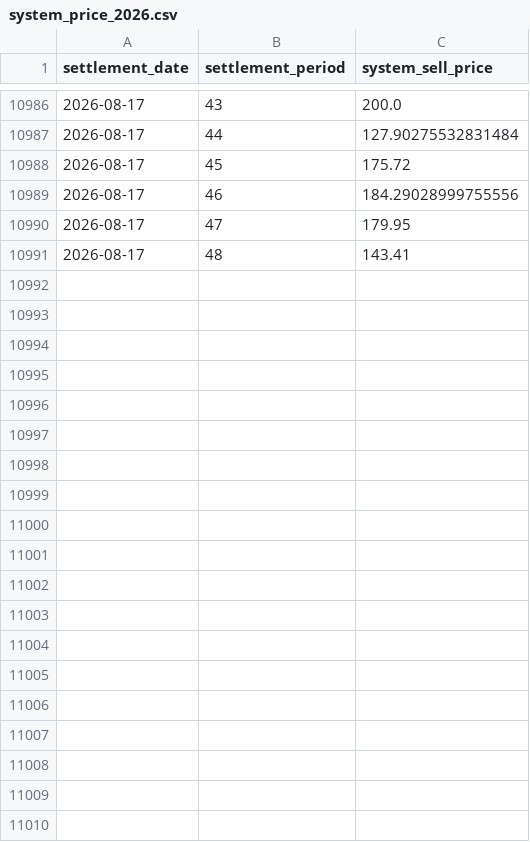
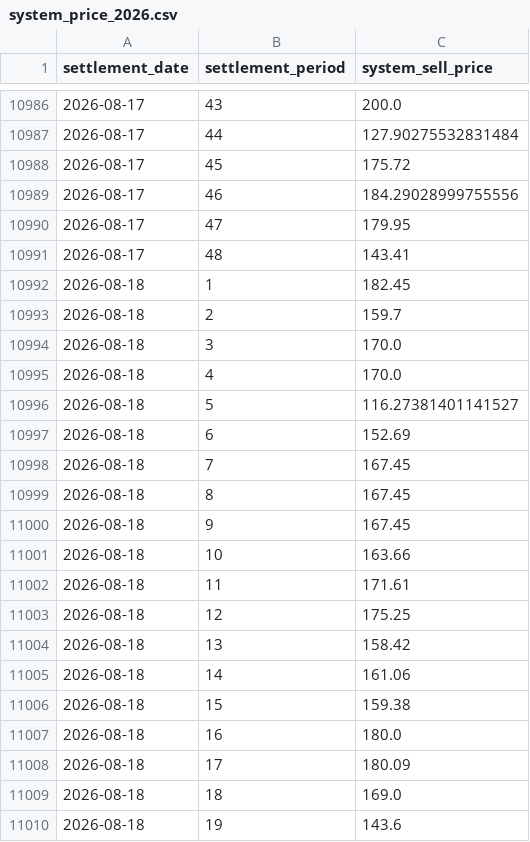
Before and after one commit to richardjlyon/gb-grid-margin, a CSV file: data/history/system_price_2026.csv, drawn as a sheet; only a part is shown, gaps mark what is left out; the diff covers the shown part only; the diff names each change by its address in the sheet, - before the commit and + after, or states it on an @@ line.

```diff
--- a/data/history/system_price_2026.csv
+++ b/data/history/system_price_2026.csv
+row 10992: 2026-08-18 | 1 | 182.45
+row 10993: 2026-08-18 | 2 | 159.7
+row 10994: 2026-08-18 | 3 | 170.0
+row 10995: 2026-08-18 | 4 | 170.0
+row 10996: 2026-08-18 | 5 | 116.27381401141527
+row 10997: 2026-08-18 | 6 | 152.69
+row 10998: 2026-08-18 | 7 | 167.45
+row 10999: 2026-08-18 | 8 | 167.45
+row 11000: 2026-08-18 | 9 | 167.45
+row 11001: 2026-08-18 | 10 | 163.66
+row 11002: 2026-08-18 | 11 | 171.61
+row 11003: 2026-08-18 | 12 | 175.25
+row 11004: 2026-08-18 | 13 | 158.42
+row 11005: 2026-08-18 | 14 | 161.06
+row 11006: 2026-08-18 | 15 | 159.38
+row 11007: 2026-08-18 | 16 | 180.0
+row 11008: 2026-08-18 | 17 | 180.09
+row 11009: 2026-08-18 | 18 | 169.0
+row 11010: 2026-08-18 | 19 | 143.6
```
Also changed, not shown: 29 added rows elsewhere in this file, data/history/embedded_2026.csv, 18 other files.
